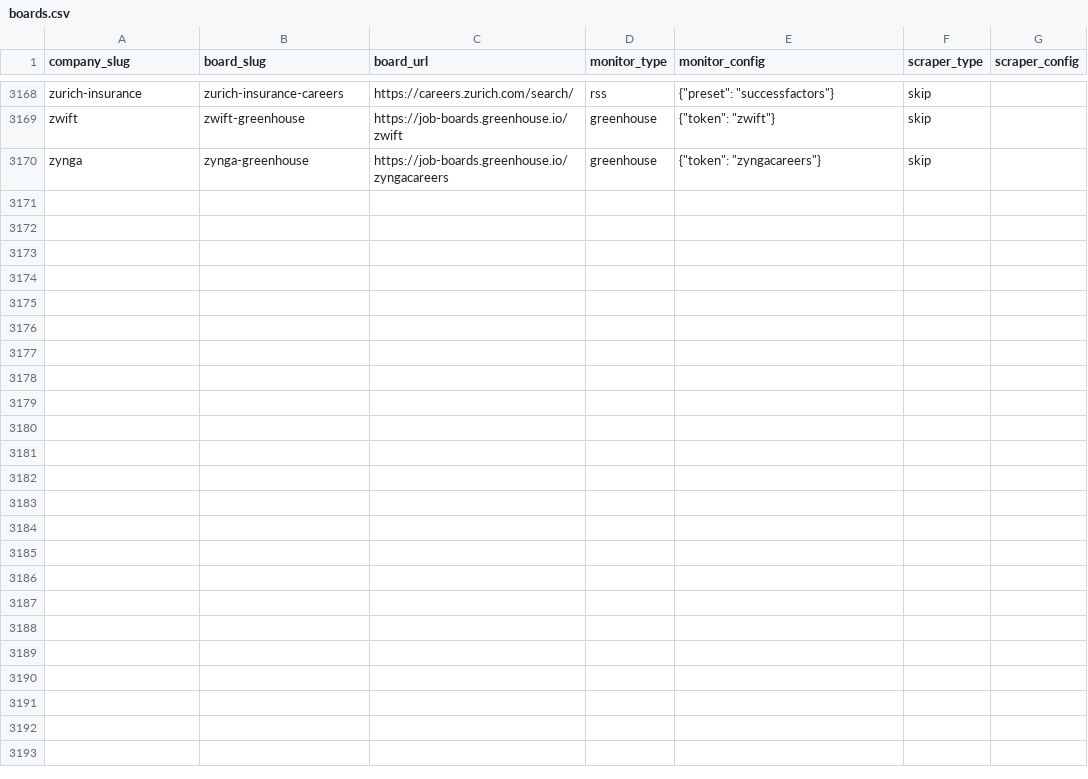
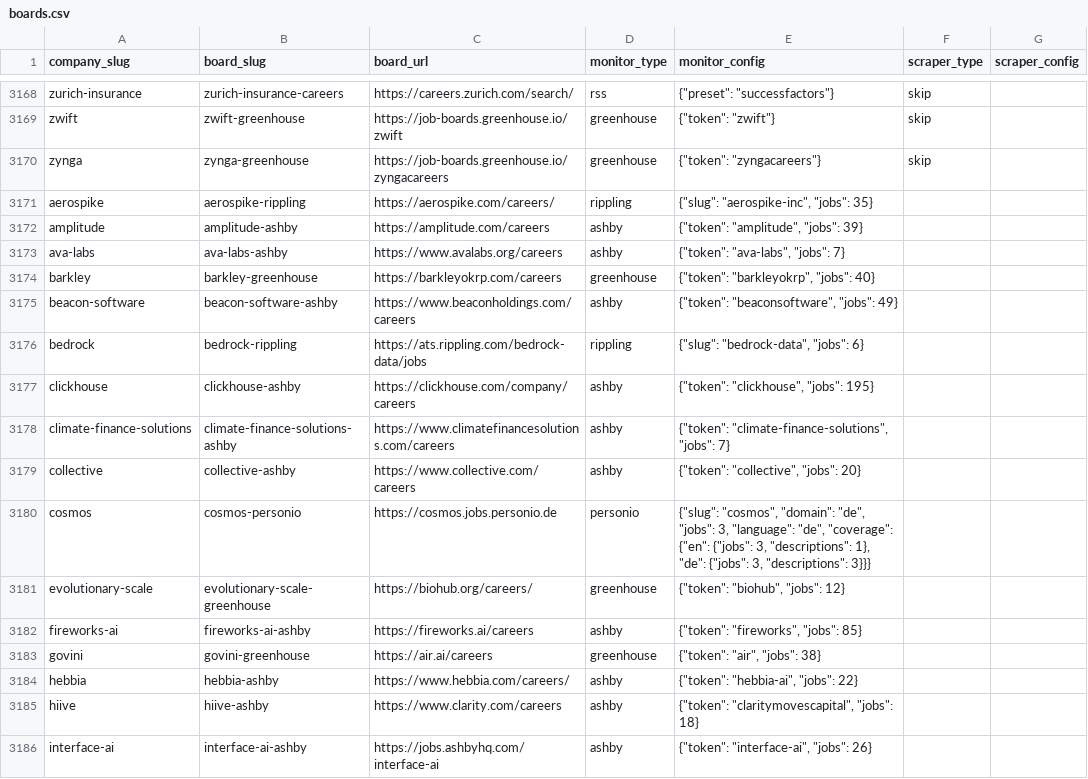
Before and after one commit to brohan2001/myjobs, a CSV file: data/boards.csv, drawn as a sheet; only a part is shown, gaps mark what is left out.

Commit message:
data: rediscover 16 boards for companies whose ATS changed since May (597 jobs); discovery pool fix
16 of 196 'gone' companies re-verified via ATS APIs (ashby 10, greenhouse 3,
rippling 2, personio 1). 54 generic-monitor hits sit in the review queue.
68 runs failed on httpx PoolTimeout (shared 20-connection pool); discovery now
sizes its own pool. companies.csv gains country/hq_city/company_type columns.

```diff
--- a/data/boards.csv
+++ b/data/boards.csv
@@ -3170 +3170,17 @@ zwift,zwift-greenhouse,https://job-boards.greenhouse.io/zwift,greenhouse,"{""tok
 zynga,zynga-greenhouse,https://job-boards.greenhouse.io/zyngacareers,greenhouse,"{""token"": ""zyngacareers""}",skip,
+aerospike,aerospike-rippling,https://aerospike.com/careers/,rippling,"{""slug"": ""aerospike-inc"", ""jobs"": 35}",,
+amplitude,amplitude-ashby,https://amplitude.com/careers,ashby,"{""token"": ""amplitude"", ""jobs"": 39}",,
+ava-labs,ava-labs-ashby,https://www.avalabs.org/careers,ashby,"{""token"": ""ava-labs"", ""jobs"": 7}",,
+barkley,barkley-greenhouse,https://barkleyokrp.com/careers,greenhouse,"{""token"": ""barkleyokrp"", ""jobs"": 40}",,
+beacon-software,beacon-software-ashby,https://www.beaconholdings.com/careers,ashby,"{""token"": ""beaconsoftware"", ""jobs"": 49}",,
+bedrock,bedrock-rippling,https://ats.rippling.com/bedrock-data/jobs,rippling,"{""slug"": ""bedrock-data"", ""jobs"": 6}",,
+clickhouse,clickhouse-ashby,https://clickhouse.com/company/careers,ashby,"{""token"": ""clickhouse"", ""jobs"": 195}",,
+climate-finance-solutions,climate-finance-solutions-ashby,https://www.climatefinancesolutions.com/careers,ashby,"{""token"": ""climate-finance-solutions"", ""jobs"": 7}",,
+collective,collective-ashby,https://www.collective.com/careers,ashby,"{""token"": ""collective"", ""jobs"": 20}",,
+cosmos,cosmos-personio,https://cosmos.jobs.personio.de,personio,"{""slug"": ""cosmos"", ""domain"": ""de"", ""jobs"": 3, ""language"": ""de"", ""coverage"": {""en"": {""jobs"": 3, ""descriptions"": 1}, ""de"": {""jobs"": 3, ""descriptions"": 3}}}",,
+evolutionary-scale,evolutionary-scale-greenhouse,https://biohub.org/careers/,greenhouse,"{""token"": ""biohub"", ""jobs"": 12}",,
+fireworks-ai,fireworks-ai-ashby,https://fireworks.ai/careers,ashby,"{""token"": ""fireworks"", ""jobs"": 85}",,
+govini,govini-greenhouse,https://air.ai/careers,greenhouse,"{""token"": ""air"", ""jobs"": 38}",,
+hebbia,hebbia-ashby,https://www.hebbia.com/careers/,ashby,"{""token"": ""hebbia-ai"", ""jobs"": 22}",,
+hiive,hiive-ashby,https://www.clarity.com/careers,ashby,"{""token"": ""claritymovescapital"", ""jobs"": 18}",,
+interface-ai,interface-ai-ashby,https://jobs.ashbyhq.com/interface-ai,ashby,"{""token"": ""interface-ai"", ""jobs"": 26}",,
```
Also changed, not shown: 6 other files.
